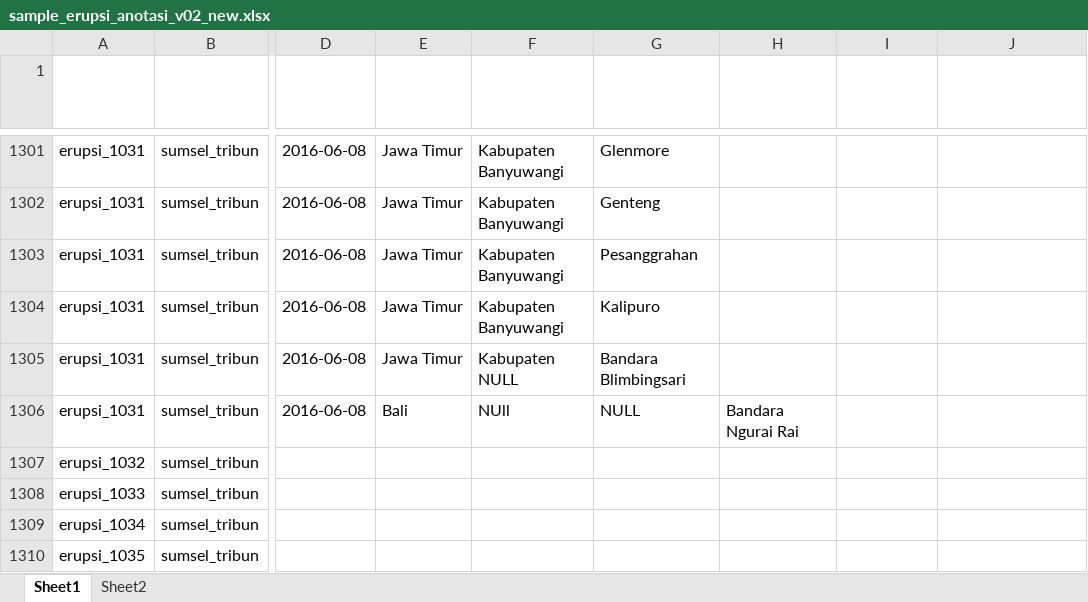
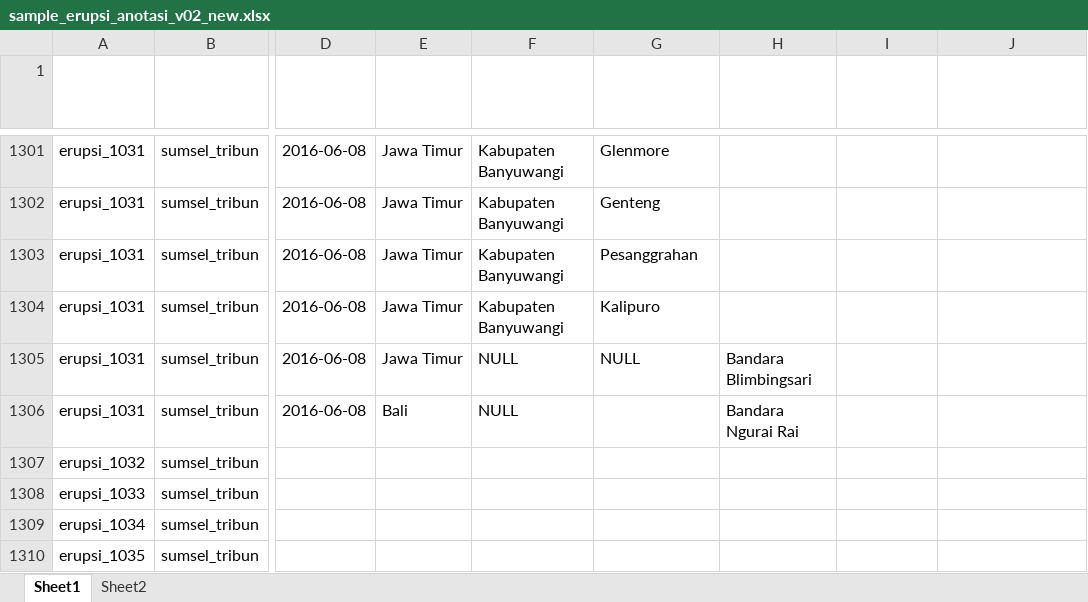
Before and after one commit to gusman/anotated_data, an Excel workbook: erupsi/v02-new/sample_erupsi_anotasi_v02_new.xlsx, sheet Sheet1, drawn as a sheet; only a part is shown, gaps mark what is left out; values as stored, in another font and other column widths than the file's, no borders; table styles not drawn; the diff names each change by its address in the sheet, - before the commit and + after, or states it on an @@ line.

```diff
--- a/erupsi/v02-new/sample_erupsi_anotasi_v02_new.xlsx (sheet Sheet1)
+++ b/erupsi/v02-new/sample_erupsi_anotasi_v02_new.xlsx (sheet Sheet1)
-F1305 (Lokasi ADM2): Kabupaten NULL
+F1305 (Lokasi ADM2): NULL
-G1305 (Lokasi ADM3): Bandara Blimbingsari
+G1305 (Lokasi ADM3): NULL
-H1305 (Lokasi Lainnya): (empty)
+H1305 (Lokasi Lainnya): Bandara Blimbingsari
-F1306 (Lokasi ADM2): NUll
+F1306 (Lokasi ADM2): NULL
-G1306 (Lokasi ADM3): NULL
+G1306 (Lokasi ADM3): (empty)
```
Also changed, not shown: gempa/v02-new/sample_gempa_anotasi_v02_new.xlsx, karhutla/v02-new/sample_karhutla_anotasi_v02_new.xlsx, 13 other files.
